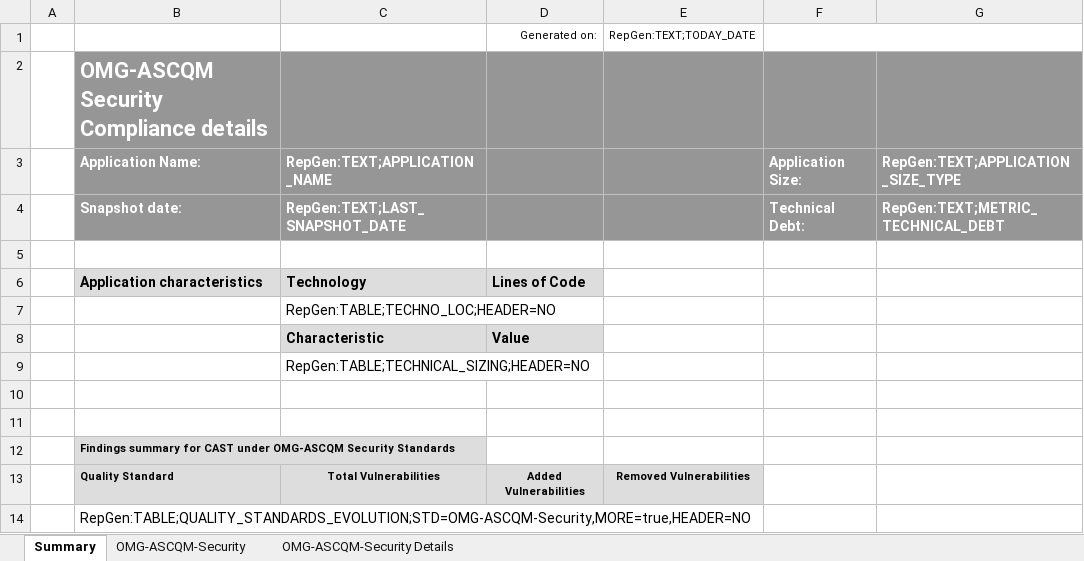
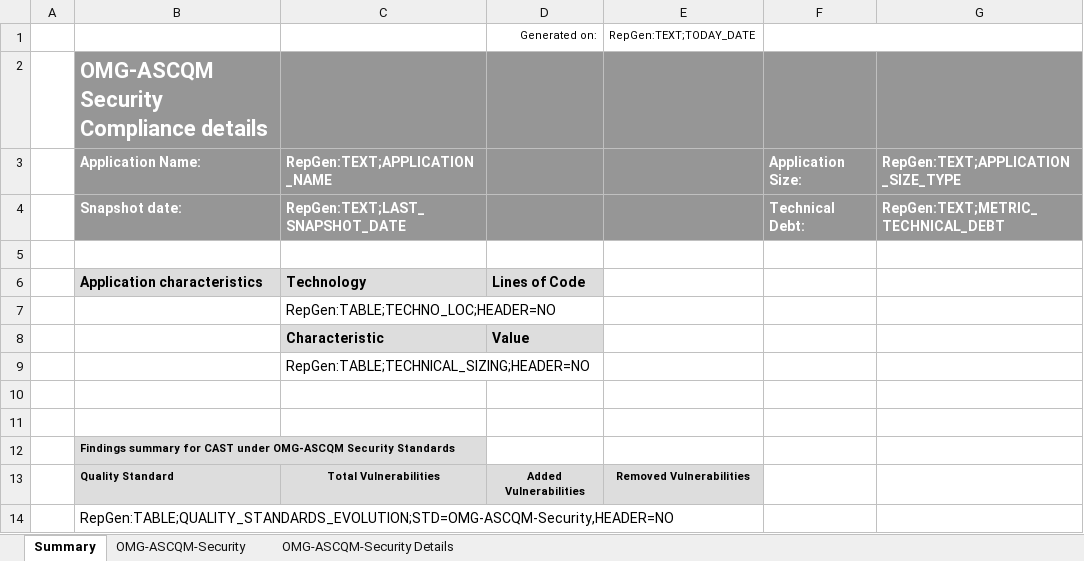
Before and after one commit to CAST-projects/CAST-ReportGenerator, an Excel workbook: CastReporting.Reporting.Core/Templates/Application/Compliance reports/OMG-ASCQM Security Full Detailed Report.xlsx, sheet Summary, drawn as a sheet; values as stored, in another font and other column widths than the file's, no borders; charts and pictures not drawn; the diff names each change by its address in the sheet, - before the commit and + after, or states it on an @@ line.

```diff
--- a/CastReporting.Reporting.Core/Templates/Application/Compliance reports/OMG-ASCQM Security Full Detailed Report.xlsx (sheet Summary)
+++ b/CastReporting.Reporting.Core/Templates/Application/Compliance reports/OMG-ASCQM Security Full Detailed Report.xlsx (sheet Summary)
-B14: RepGen:TABLE;QUALITY_STANDARDS_EVOLUTION;STD=OMG-ASCQM-Security,MORE=true,HEADER=NO
+B14: RepGen:TABLE;QUALITY_STANDARDS_EVOLUTION;STD=OMG-ASCQM-Security,HEADER=NO
```
Also changed, not shown: CastReporting.Reporting.Core/Templates/Application/Compliance reports/CISQ Security Full Detailed Report.xlsx, CastReporting.Reporting.Core/Templates/Application/Compliance reports/CWE (2011) Top 25 Full Detailed Report.xlsx, 2 other files.
